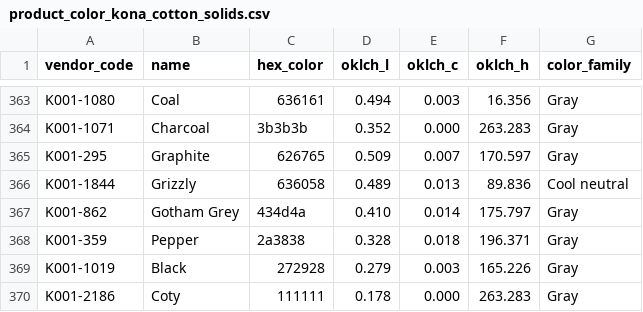
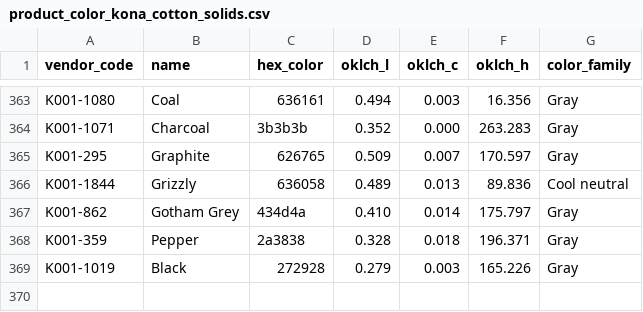
Before and after one commit to karenbarbe/color-confident-studio, a CSV file: db/seeds/product_color_kona_cotton_solids.csv, drawn as a sheet; only a part is shown, gaps mark what is left out; the diff names each change by its address in the sheet, - before the commit and + after, or states it on an @@ line.

Commit message:
remove redundant line from kona cottons file

```diff
--- a/db/seeds/product_color_kona_cotton_solids.csv
+++ b/db/seeds/product_color_kona_cotton_solids.csv
-row 370: K001-2186 | Coty | 111111 | 0.178 | 0.000 | 263.283 | Gray
```
